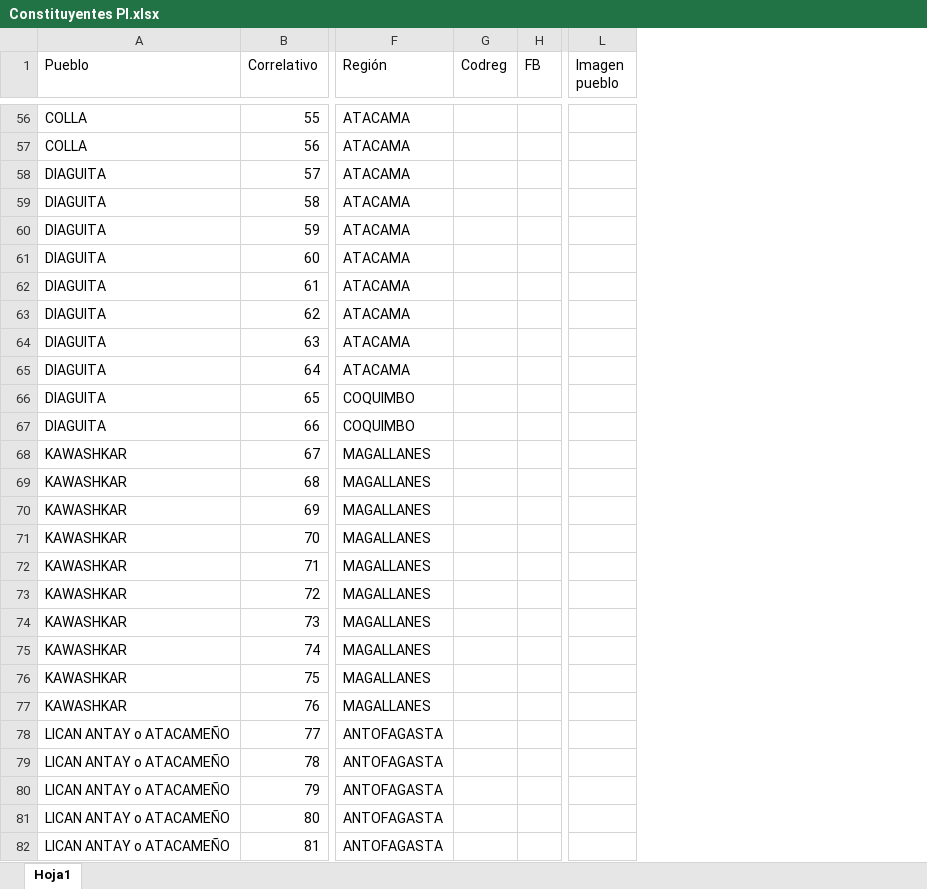
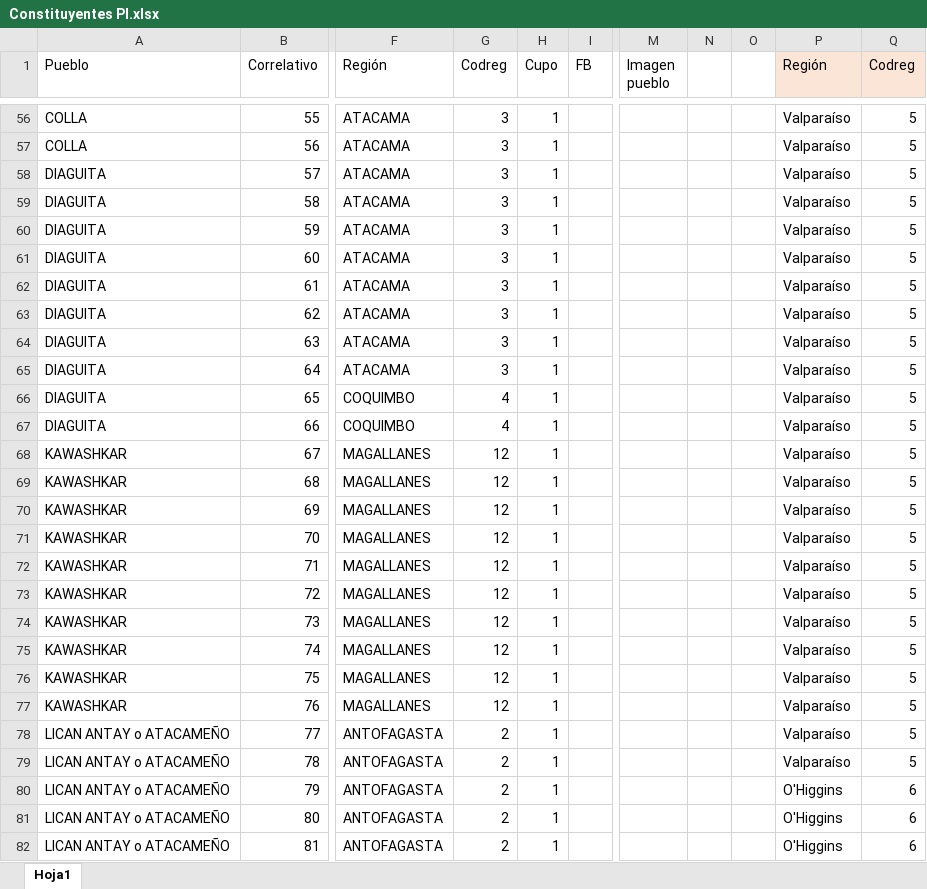
Before and after one commit to Sud-Austral/DATA-ELECCIONES, an Excel workbook: Elecciones 11 Abril 2021/Constituyentes PI.xlsx, sheet Hoja1, drawn as a sheet; only a part is shown, gaps mark what is left out; values as stored, in another font and other column widths than the file's, no borders; table styles not drawn; the diff covers the shown part only; the diff names each change by its address in the sheet, - before the commit and + after, or states it on an @@ line.

```diff
--- a/Elecciones 11 Abril 2021/Constituyentes PI.xlsx (sheet Hoja1)
+++ b/Elecciones 11 Abril 2021/Constituyentes PI.xlsx (sheet Hoja1)
+column H (Cupo), rows 56-82: all 1
+column N, empty
+column O, empty
+column P (Región), rows 56-82: Valparaíso | Valparaíso | Valparaíso | Valparaíso | Valparaíso | Valparaíso | Valparaíso | Valparaíso | Valparaíso | Valparaíso | Valparaíso | Valparaíso | Valparaíso | Valparaíso | Valparaíso | Valparaíso | Valparaíso | Valparaíso | Valparaíso | Valparaíso | Valparaíso | Valparaíso | Valparaíso | Valparaíso | O'Higgins | O'Higgins | O'Higgins
+column Q (Codreg), rows 56-82: 5 | 5 | 5 | 5 | 5 | 5 | 5 | 5 | 5 | 5 | 5 | 5 | 5 | 5 | 5 | 5 | 5 | 5 | 5 | 5 | 5 | 5 | 5 | 5 | 6 | 6 | 6
-G56:G65 (Codreg): (empty)
+G56:G65 (Codreg): 3
-G66:G67 (Codreg): (empty)
+G66:G67 (Codreg): 4
-G68:G77 (Codreg): (empty)
+G68:G77 (Codreg): 12
-G78:G82 (Codreg): (empty)
+G78:G82 (Codreg): 2
```
Also changed, not shown: 163 added rows and 167 edited cells elsewhere in this sheet, 14 other files.
